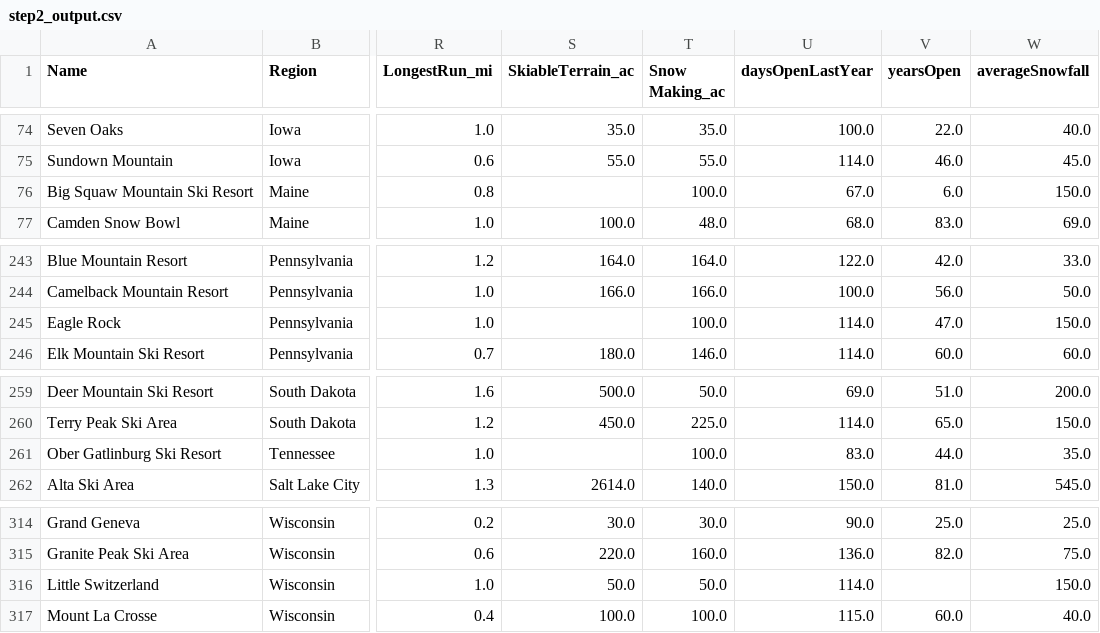
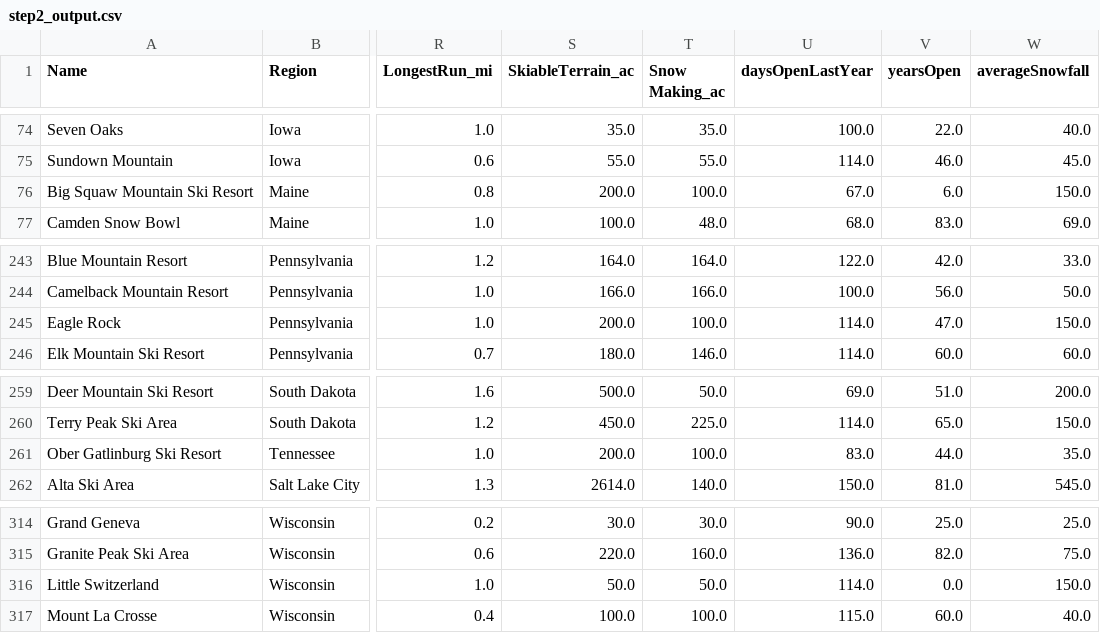
Before and after one commit to chinam543/SpringBoard_GuidedCapstone, a CSV file: step2_output.csv, drawn as a sheet; only a part is shown, gaps mark what is left out; the diff names each change by its address in the sheet, - before the commit and + after, or states it on an @@ line.

```diff
--- a/step2_output.csv
+++ b/step2_output.csv
-S76 (SkiableTerrain_ac): (empty)
+S76 (SkiableTerrain_ac): 200.0
-S245 (SkiableTerrain_ac): (empty)
+S245 (SkiableTerrain_ac): 200.0
-S261 (SkiableTerrain_ac): (empty)
+S261 (SkiableTerrain_ac): 200.0
-V316 (yearsOpen): (empty)
+V316 (yearsOpen): 0.0
```
Also changed, not shown: 1 other file.
